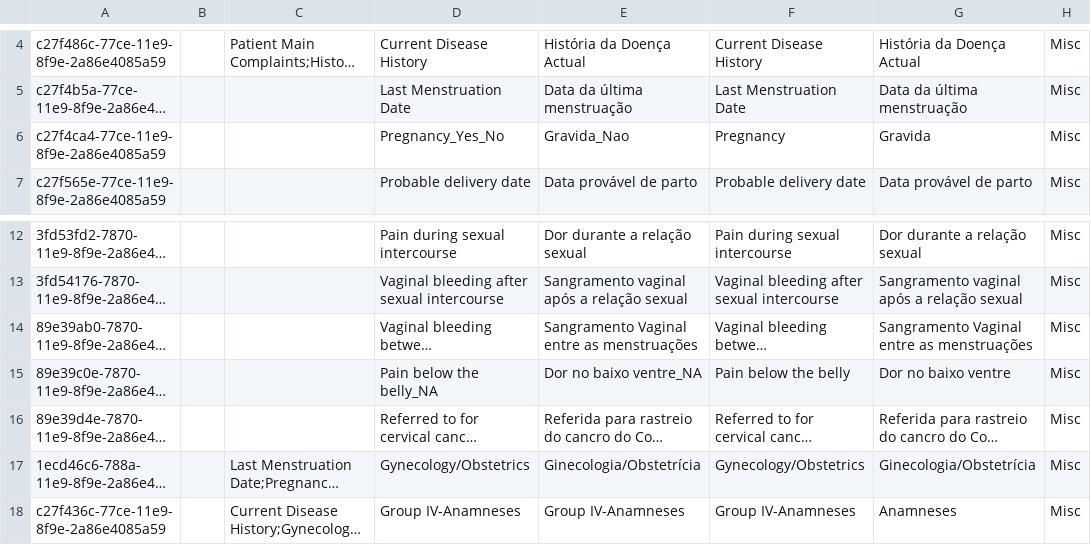
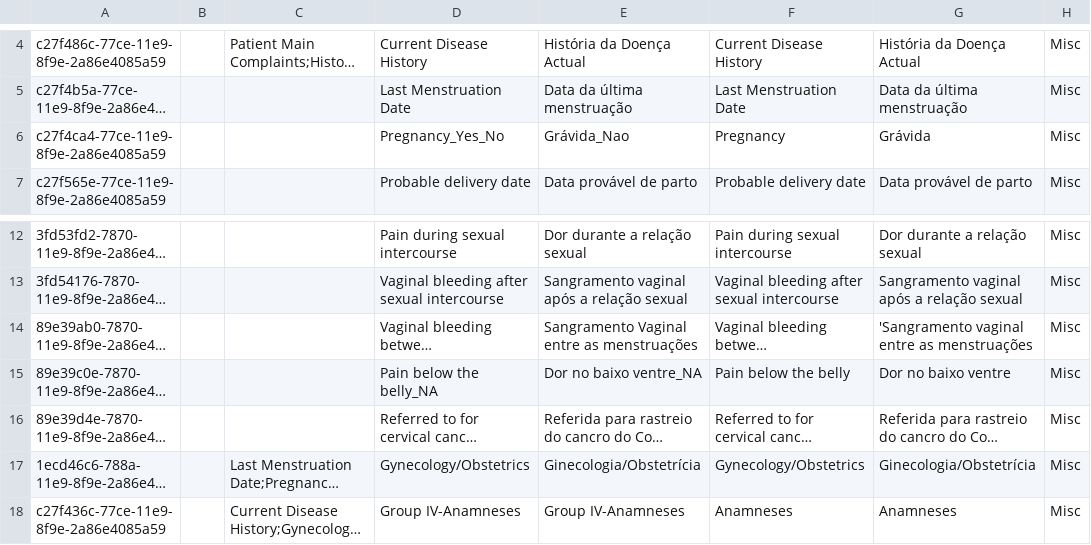
Before and after one commit to esaude/sesp-bahmni-metadata, a CSV file: configuration/concepts/Anamnesis.csv, drawn as a sheet; only a part is shown, gaps mark what is left out; long unchanged cells end in …; the diff names each change by its address in the sheet, - before the commit and + after, or states it on an @@ line.

Commit message:
Sushant | MPOC-260 Updated Anamnesis

```diff
--- a/configuration/concepts/Anamnesis.csv
+++ b/configuration/concepts/Anamnesis.csv
-E6: Gravida_Nao
+E6: Grávida_Nao
-G6: Gravida
+G6: Grávida
-G14: Sangramento Vaginal entre as menstruações
+G14: 'Sangramento vaginal entre as menstruações
-F18: Group IV-Anamneses
+F18: Anamneses
```
